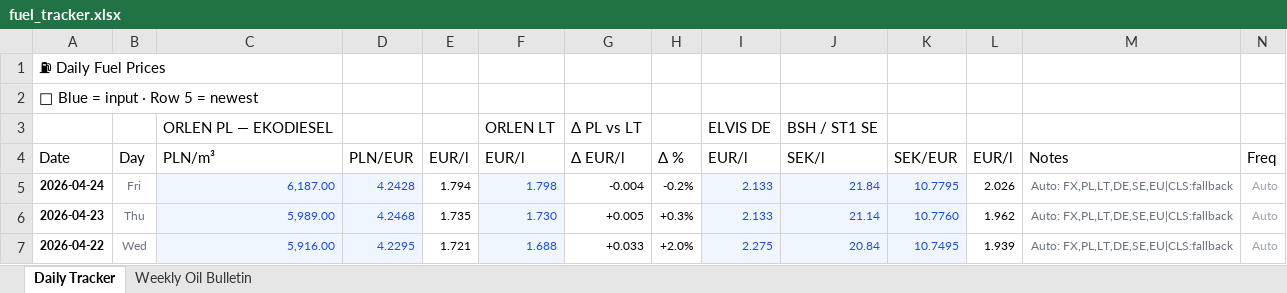
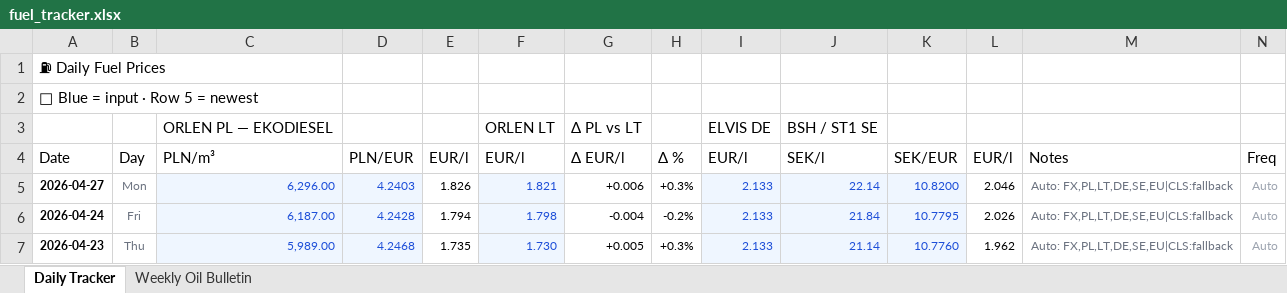
Before and after one commit to harkis123/Fuel-Tracker, an Excel workbook: fuel_tracker.xlsx, sheet Daily Tracker, drawn as a sheet; only a part is shown; the shorter side is filled out with more unchanged rows; values as stored, in another font and other column widths than the file's, no borders; the diff names each change by its address in the sheet, - before the commit and + after, or states it on an @@ line.

```diff
--- a/fuel_tracker.xlsx (sheet Daily Tracker)
+++ b/fuel_tracker.xlsx (sheet Daily Tracker)
+row 5: 2026-04-27 | Mon | 6,296.00 | 4.2403 | 1.826 | 1.821 | +0.006 | +0.3% | 2.133 | 22.14 | 10.8200 | 2.046 | Auto: FX,PL,LT,DE,SE,EU|CLS:fallback | Auto
```
Also changed, not shown: 1 other file.
